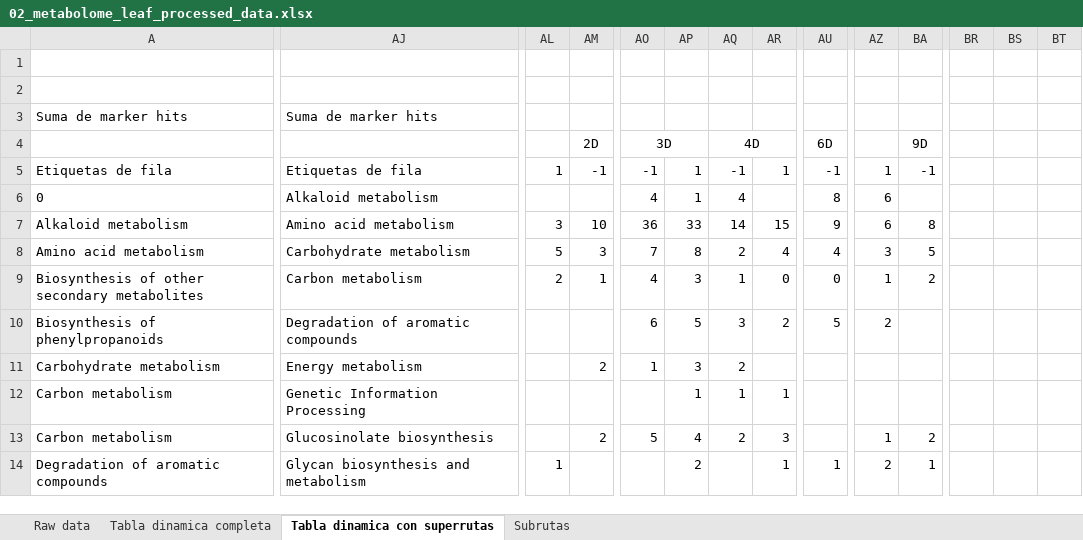
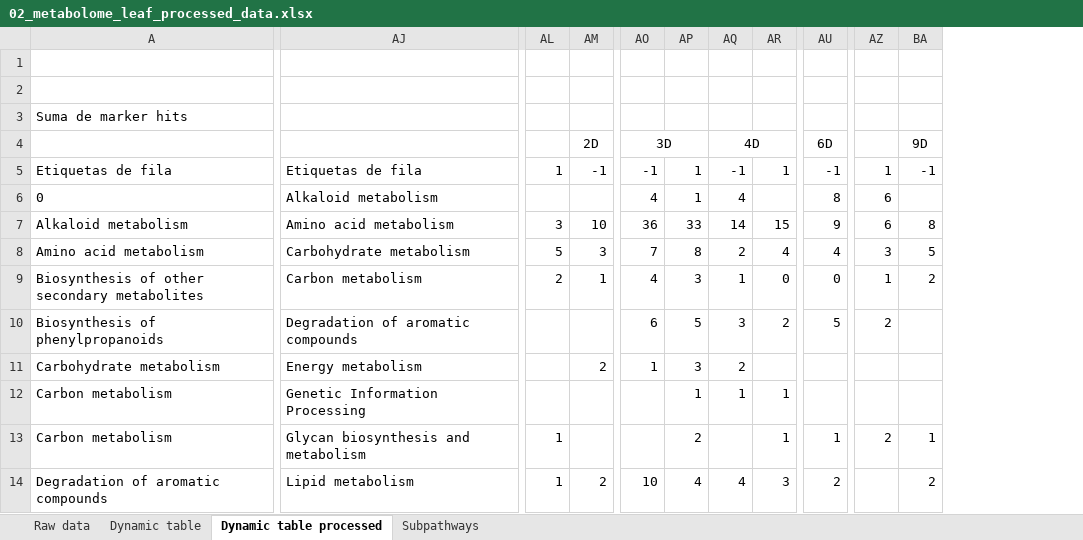
Before and after one commit to morerob/B.mycoides-plant-interaction-scripts, an Excel workbook: 02_metabolome_leaf_processed_data.xlsx, sheet Dynamic table processed, drawn as a sheet; only a part is shown, gaps mark what is left out; values as stored, in another font and other column widths than the file's, no borders; charts and pictures and conditional formats not drawn; removed rows and columns are numbered as before the commit, all else as after; the diff covers the shown part only; the diff names each change by its address in the sheet, - before the commit and + after, or states it on an @@ line.

```diff
--- a/02_metabolome_leaf_processed_data.xlsx (sheet Dynamic table processed)
+++ b/02_metabolome_leaf_processed_data.xlsx (sheet Dynamic table processed)
-sheet tab: Tabla dinamica completa
+sheet tab: Dynamic table
-sheet tab: Tabla dinamica con superrutas
+sheet tab: Dynamic table processed
-sheet tab: Subrutas
+sheet tab: Subpathways
-column BR, empty
-column BS, empty
-column BT, empty
-AJ3: Suma de marker hits
+AJ3: (empty)
-AJ13: Glucosinolate biosynthesis
+AJ13: Glycan biosynthesis and metabolism
-AL13: (empty)
+AL13: 1
-AM13: 2
+AM13: (empty)
-AO13: 5
+AO13: (empty)
-AP13: 4
+AP13: 2
-AQ13: 2
+AQ13: (empty)
-AR13: 3
+AR13: 1
-AU13: (empty)
+AU13: 1
-AZ13: 1
+AZ13: 2
-BA13: 2
+BA13: 1
-AJ14: Glycan biosynthesis and metabolism
+AJ14: Lipid metabolism
-AM14: (empty)
+AM14: 2
-AO14: (empty)
+AO14: 10
-AP14: 2
+AP14: 4
-AQ14: (empty)
+AQ14: 4
-AR14: 1
+AR14: 3
-AU14: 1
+AU14: 2
-AZ14: 2
+AZ14: (empty)
-BA14: 1
+BA14: 2
```
Also changed, not shown: 2 added rows, 2 removed rows, 1 removed column, 221 edited cells, cell formats and merged cells elsewhere in this sheet, sheet Subpathways, formulas that keep their value, charts or pictures.
